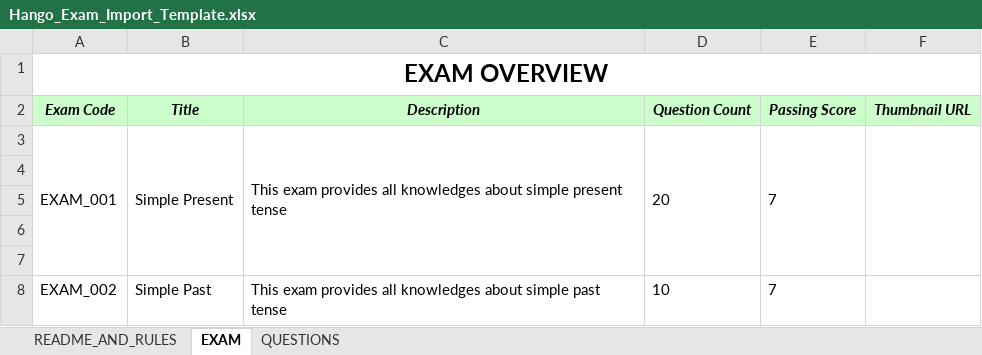
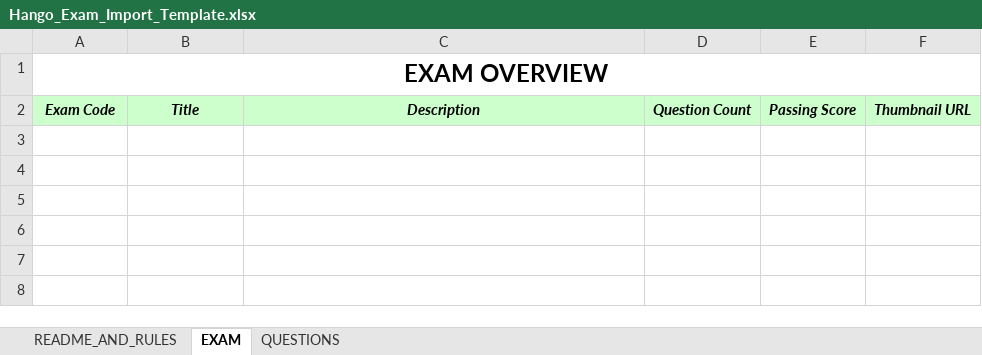
Before and after one commit to thanhthaoqn/HanGo, an Excel workbook: doc/templates/Hango_Exam_Import_Template.xlsx, sheet EXAM, drawn as a sheet; values as stored, in another font and other column widths than the file's, no borders; the diff names each change by its address in the sheet, - before the commit and + after, or states it on an @@ line.

```diff
--- a/doc/templates/Hango_Exam_Import_Template.xlsx (sheet EXAM)
+++ b/doc/templates/Hango_Exam_Import_Template.xlsx (sheet EXAM)
-row 3: EXAM_001 | Simple Present | This exam provides all knowledges about simple present tense | 20 | 7
-row 4: (empty)
-row 5: (empty)
-row 6: (empty)
-row 7: (empty)
-row 8: EXAM_002 | Simple Past | This exam provides all knowledges about simple past tense | 10 | 7
```
Also changed, not shown: sheet QUESTIONS, sheet README_AND_RULES, 10 other files.
